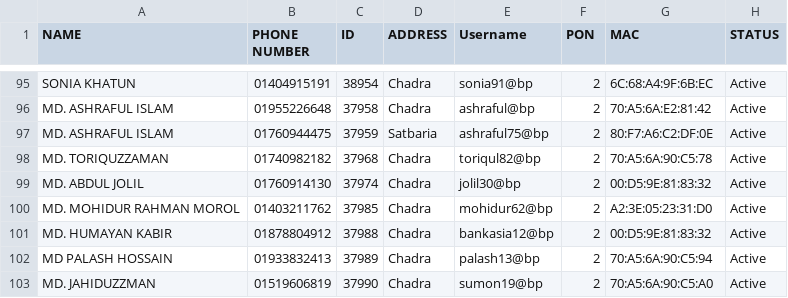
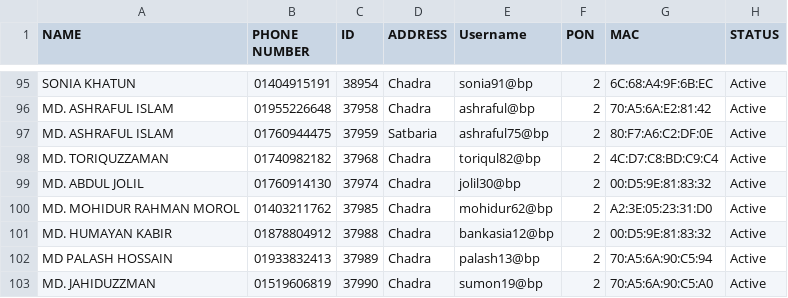
Before and after one commit to masud673/masud, a CSV file: data.csv, drawn as a sheet; only a part is shown, gaps mark what is left out.

Commit message:
data.csv

```diff
--- a/data.csv
+++ b/data.csv
@@ -97,3 +97,3 @@ MD. ASHRAFUL ISLAM,01955226648,37958,Chadra,ashraful@bp,2,70:A5:6A:E2:81:42,Acti
 MD. ASHRAFUL ISLAM,01760944475,37959,Satbaria,ashraful75@bp,2,80:F7:A6:C2:DF:0E,Active
-MD. TORIQUZZAMAN,01740982182,37968,Chadra,toriqul82@bp,2,70:A5:6A:90:C5:78,Active
+MD. TORIQUZZAMAN,01740982182,37968,Chadra,toriqul82@bp,2,4C:D7:C8:BD:C9:C4,Active
 MD. ABDUL JOLIL,01760914130,37974,Chadra,jolil30@bp,2,00:D5:9E:81:83:32,Active
```
